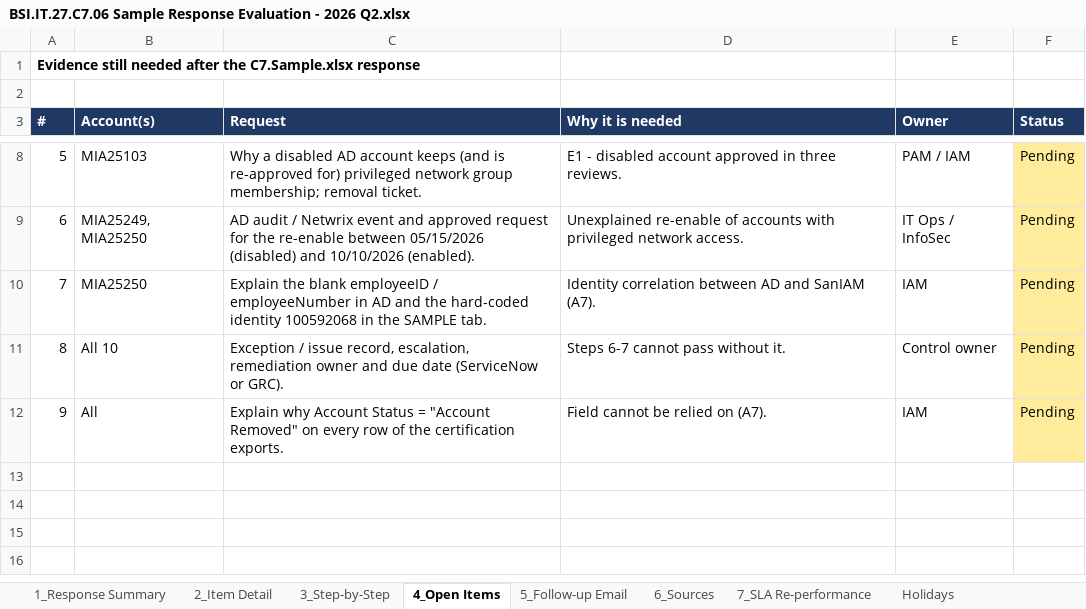
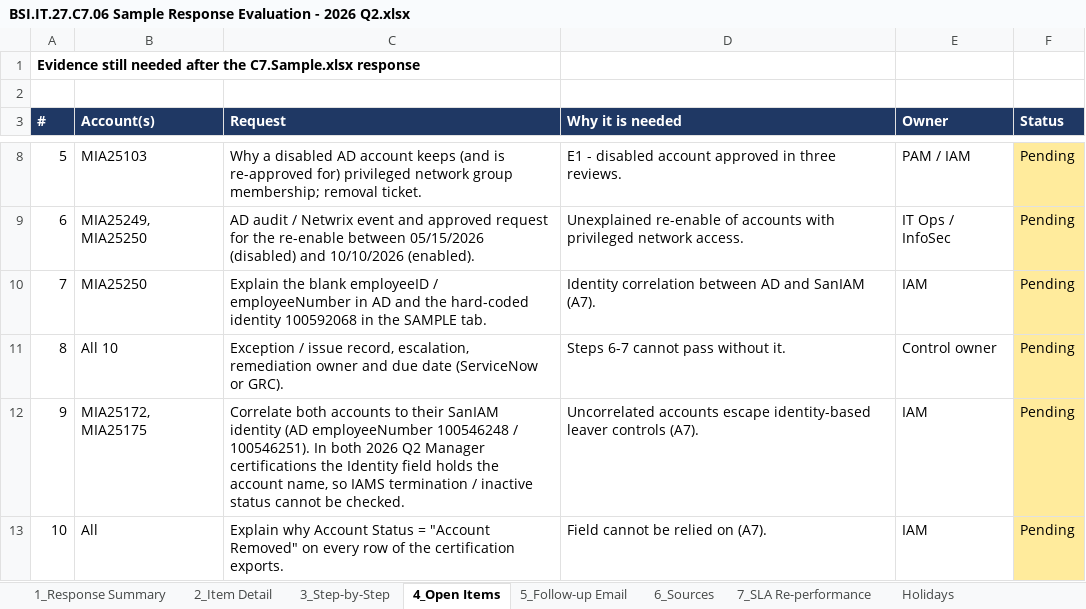
Before and after one commit to edwardfive-prog/Control-Testing-, an Excel workbook: BSI.IT.27.C7.06 Sample Response Evaluation - 2026 Q2.xlsx, sheet 4_Open Items, drawn as a sheet; only a part is shown, gaps mark what is left out; values as stored, in another font and other column widths than the file's, no borders; addresses are those after the commit; the diff names each change by its address in the sheet, - before the commit and + after, or states it on an @@ line.

```diff
--- a/BSI.IT.27.C7.06 Sample Response Evaluation - 2026 Q2.xlsx (sheet 4_Open Items)
+++ b/BSI.IT.27.C7.06 Sample Response Evaluation - 2026 Q2.xlsx (sheet 4_Open Items)
+row 12: 9 | MIA25172, MIA25175 | Correlate both accounts to their SanIAM identity (AD employeeNumber 100546248 / 100546251). In both 2026 Q2 Manager certifications the Identity field holds the account name, so IAMS termination / inactive status cannot be checked. | Uncorrelated accounts escape identity-based leaver controls (A7). | IAM | Pending
@@ column A (#) renumbered from row 13 down @@
```
Also changed, not shown: sheet 3_Step-by-Step, 1 other file.
